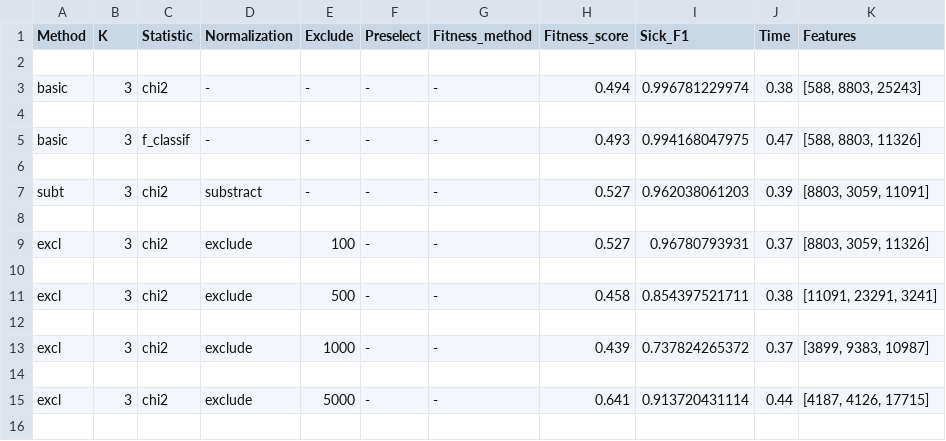
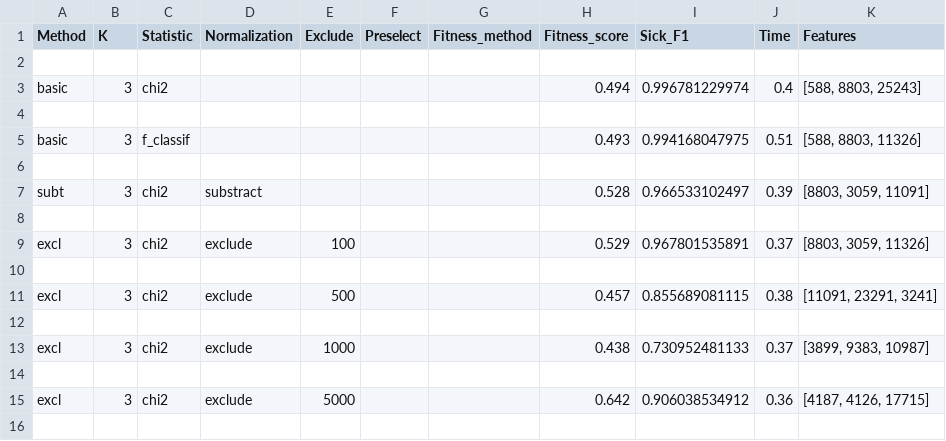
Before and after one commit to Michael-Janke/mphp, a CSV file: grid_table.csv, drawn as a sheet; only a part is shown; the diff covers the shown part only.

Commit message:
removed - and replaced with empty string

```diff
--- a/grid_table.csv
+++ b/grid_table.csv
@@ -2,15 +2,15 @@ Method,K,Statistic,Normalization,Exclude,Preselect,Fitness_method,Fitness_score,
 
-basic,3,chi2,-,-,-,-,0.494,0.996781229974,0.38,"[588, 8803, 25243]"
+basic,3,chi2,,,,,0.494,0.996781229974,0.4,"[588, 8803, 25243]"
 
-basic,3,f_classif,-,-,-,-,0.493,0.994168047975,0.47,"[588, 8803, 11326]"
+basic,3,f_classif,,,,,0.493,0.994168047975,0.51,"[588, 8803, 11326]"
 
-subt,3,chi2,substract,-,-,-,0.527,0.962038061203,0.39,"[8803, 3059, 11091]"
+subt,3,chi2,substract,,,,0.528,0.966533102497,0.39,"[8803, 3059, 11091]"
 
-excl,3,chi2,exclude,100,-,-,0.527,0.96780793931,0.37,"[8803, 3059, 11326]"
+excl,3,chi2,exclude,100,,,0.529,0.967801535891,0.37,"[8803, 3059, 11326]"
 
-excl,3,chi2,exclude,500,-,-,0.458,0.854397521711,0.38,"[11091, 23291, 3241]"
+excl,3,chi2,exclude,500,,,0.457,0.855689081115,0.38,"[11091, 23291, 3241]"
 
-excl,3,chi2,exclude,1000,-,-,0.439,0.737824265372,0.37,"[3899, 9383, 10987]"
+excl,3,chi2,exclude,1000,,,0.438,0.730952481133,0.37,"[3899, 9383, 10987]"
 
-excl,3,chi2,exclude,5000,-,-,0.641,0.913720431114,0.44,"[4187, 4126, 17715]"
+excl,3,chi2,exclude,5000,,,0.642,0.906038534912,0.36,"[4187, 4126, 17715]"
 
```
Also changed, not shown: 17 edited cells elsewhere in this file, 1 other file.
